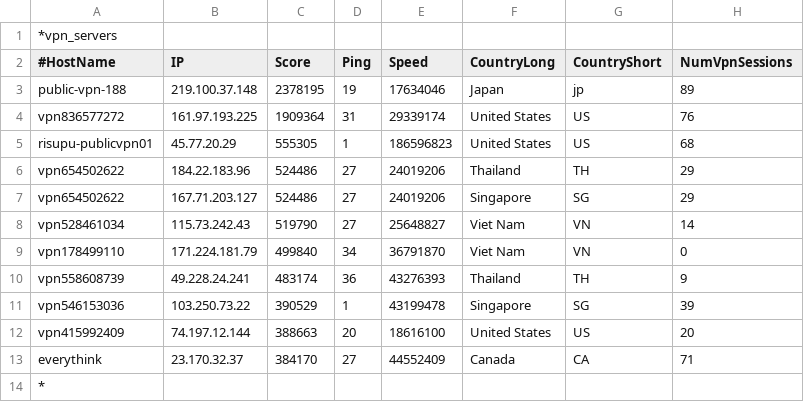
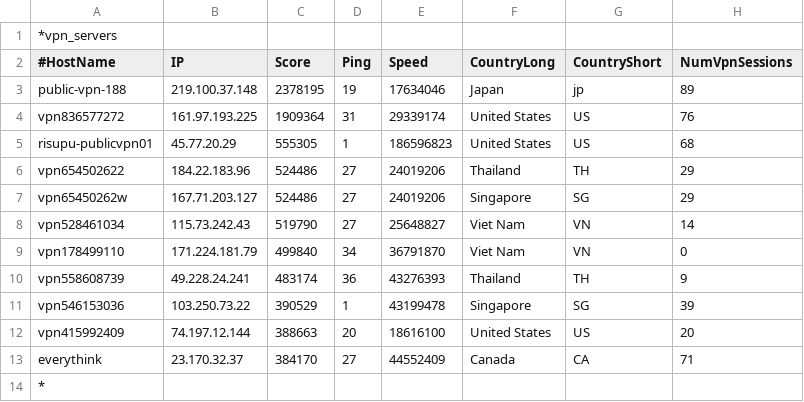
Before and after one commit to shohrabtv2/vpncode, a CSV file: myvpn.csv, drawn as a sheet; only a part is shown; the diff names each change by its address in the sheet, - before the commit and + after, or states it on an @@ line.

Commit message:
Add files via upload
dfsdfsdfsdfsdf

```diff
--- a/myvpn.csv
+++ b/myvpn.csv
-A7 (#HostName): vpn654502622
+A7 (#HostName): vpn65450262w
```
